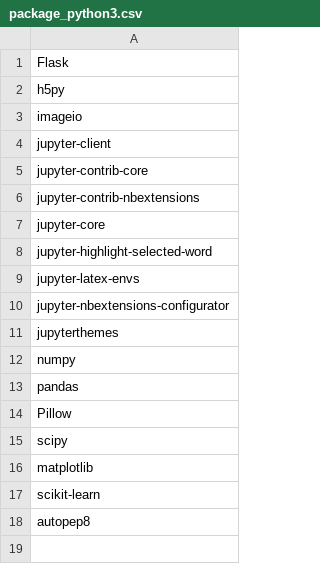
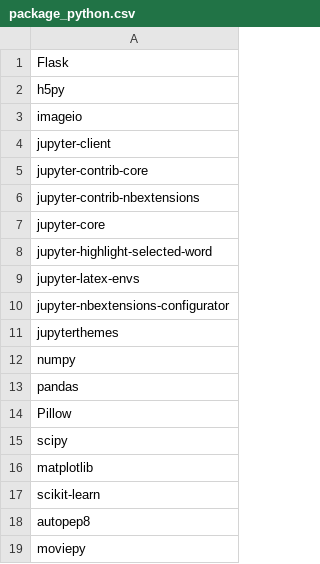
Before and after one commit to giovannilopez9808/.instalation, a CSV file: python_package/package_python.csv (was install_package_python/package_python3.csv), drawn as a sheet.

```diff
--- a/install_package_python/package_python3.csv
+++ b/python_package/package_python.csv
@@ -18 +18,2 @@ scikit-learn
 autopep8
+moviepy
```
Also changed, not shown: 37 other files.
